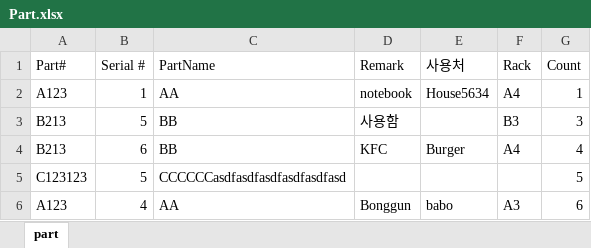
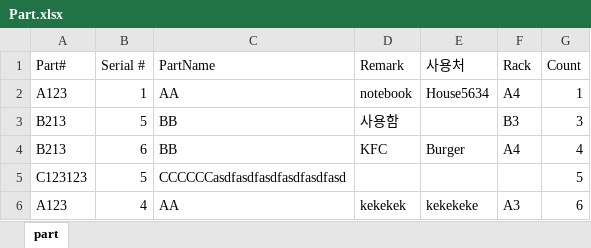
Before and after one commit to Hyunsu7917/BRKR-SERVER, an Excel workbook: assets/Part.xlsx, sheet part, drawn as a sheet; values as stored, in another font and other column widths than the file's, no borders; the diff names each change by its address in the sheet, - before the commit and + after, or states it on an @@ line.

```diff
--- a/assets/Part.xlsx (sheet part)
+++ b/assets/Part.xlsx (sheet part)
-D6 (Remark): Bonggun
+D6 (Remark): kekekek
-E6 (사용처): babo
+E6 (사용처): kekekeke
```
Also changed, not shown: 1 other file.
